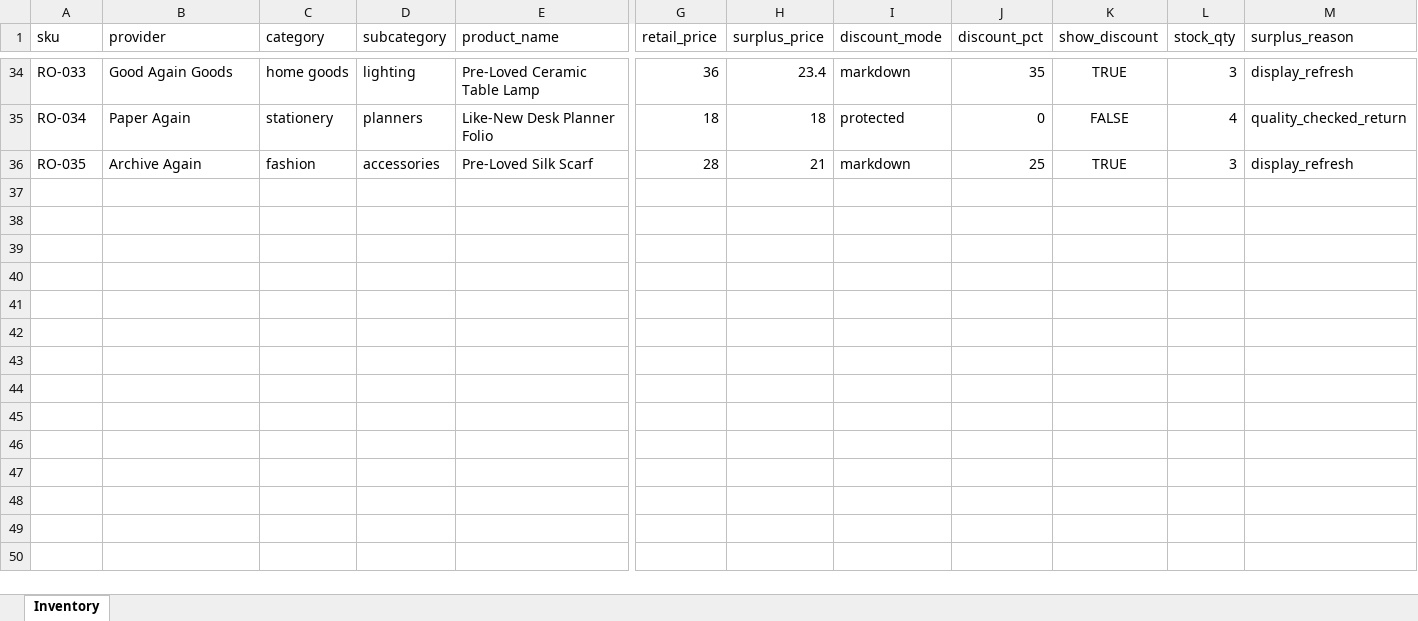
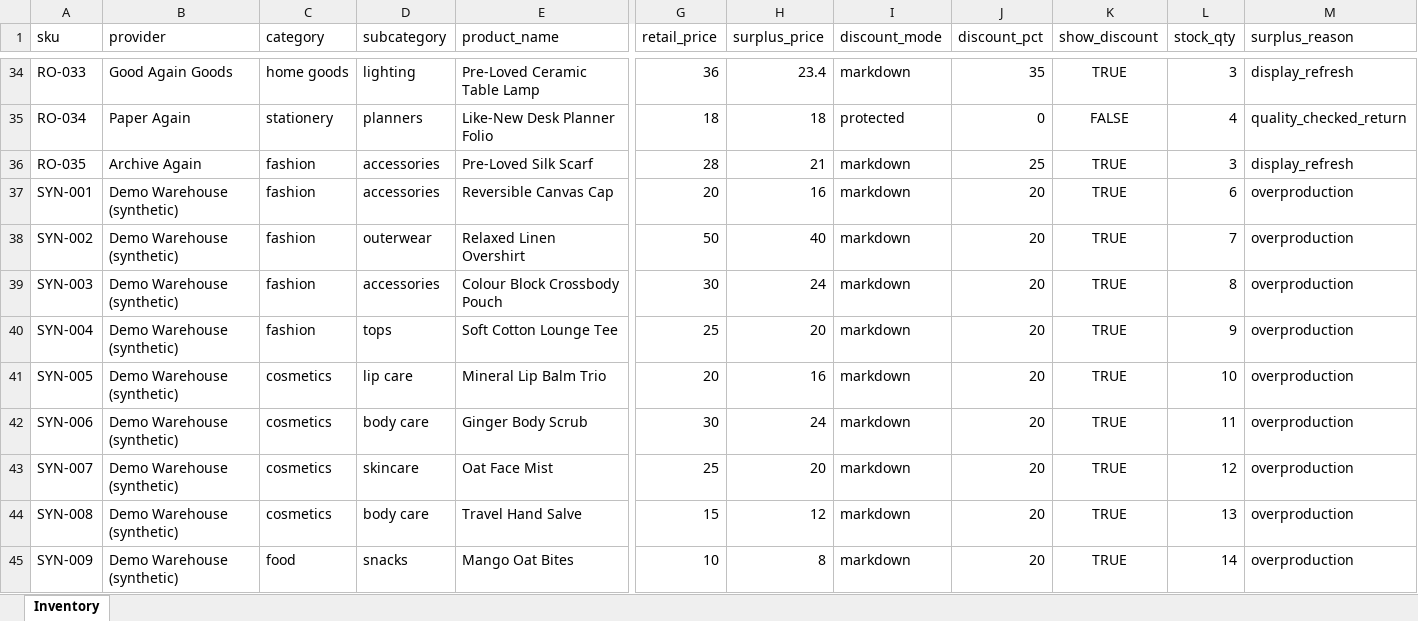
Before and after one commit to Samuwuwuwu/SGD-Open-Hack-26-CMC, an Excel workbook: data/inventory.xlsx, sheet Inventory, drawn as a sheet; only a part is shown, gaps mark what is left out; values as stored, in another font and other column widths than the file's, no borders; rows hold the shown columns only; the diff covers the shown part only; the diff names each change by its address in the sheet, - before the commit and + after, or states it on an @@ line.

Commit message:
feat(drops): refine box flow and expand synthetic demo inventory

```diff
--- a/data/inventory.xlsx (sheet Inventory)
+++ b/data/inventory.xlsx (sheet Inventory)
+row 37: SYN-001 | Demo Warehouse (synthetic) | fashion | accessories | Reversible Canvas Cap | 20 | 16 | markdown | 20 | TRUE | 6 | overproduction
+row 38: SYN-002 | Demo Warehouse (synthetic) | fashion | outerwear | Relaxed Linen Overshirt | 50 | 40 | markdown | 20 | TRUE | 7 | overproduction
+row 39: SYN-003 | Demo Warehouse (synthetic) | fashion | accessories | Colour Block Crossbody Pouch | 30 | 24 | markdown | 20 | TRUE | 8 | overproduction
+row 40: SYN-004 | Demo Warehouse (synthetic) | fashion | tops | Soft Cotton Lounge Tee | 25 | 20 | markdown | 20 | TRUE | 9 | overproduction
+row 41: SYN-005 | Demo Warehouse (synthetic) | cosmetics | lip care | Mineral Lip Balm Trio | 20 | 16 | markdown | 20 | TRUE | 10 | overproduction
+row 42: SYN-006 | Demo Warehouse (synthetic) | cosmetics | body care | Ginger Body Scrub | 30 | 24 | markdown | 20 | TRUE | 11 | overproduction
+row 43: SYN-007 | Demo Warehouse (synthetic) | cosmetics | skincare | Oat Face Mist | 25 | 20 | markdown | 20 | TRUE | 12 | overproduction
+row 44: SYN-008 | Demo Warehouse (synthetic) | cosmetics | body care | Travel Hand Salve | 15 | 12 | markdown | 20 | TRUE | 13 | overproduction
+row 45: SYN-009 | Demo Warehouse (synthetic) | food | snacks | Mango Oat Bites | 10 | 8 | markdown | 20 | TRUE | 14 | overproduction
```
Also changed, not shown: 19 added rows elsewhere in this sheet, 12 other files.
